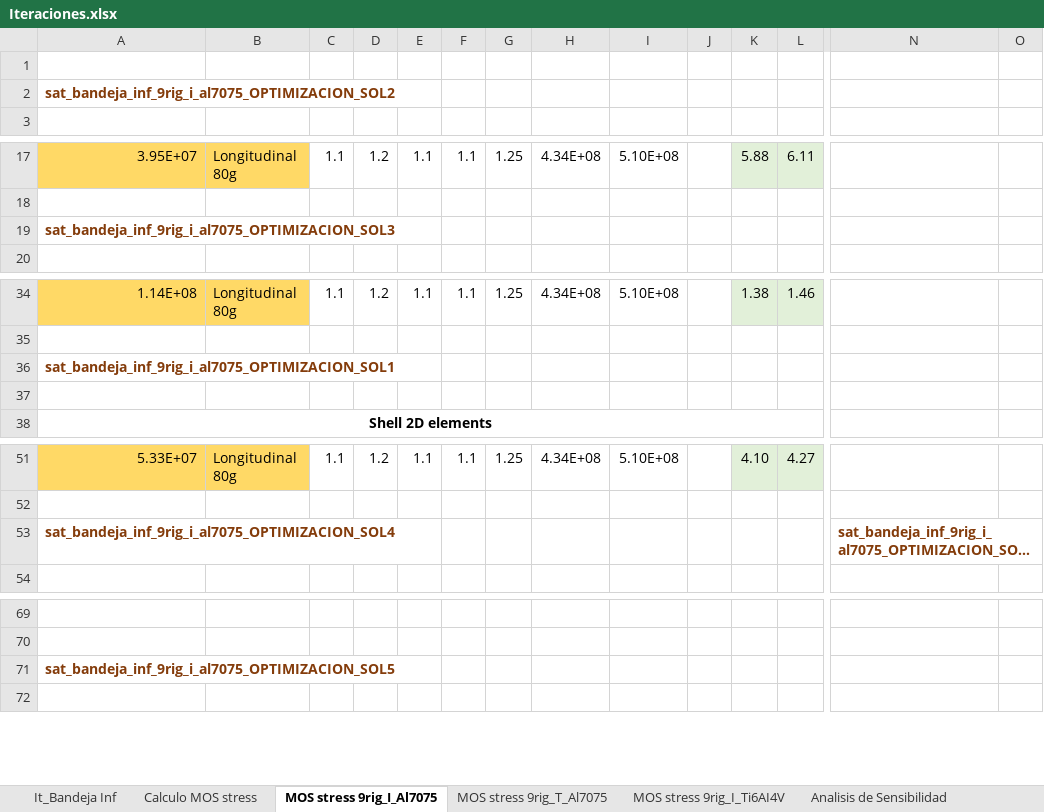
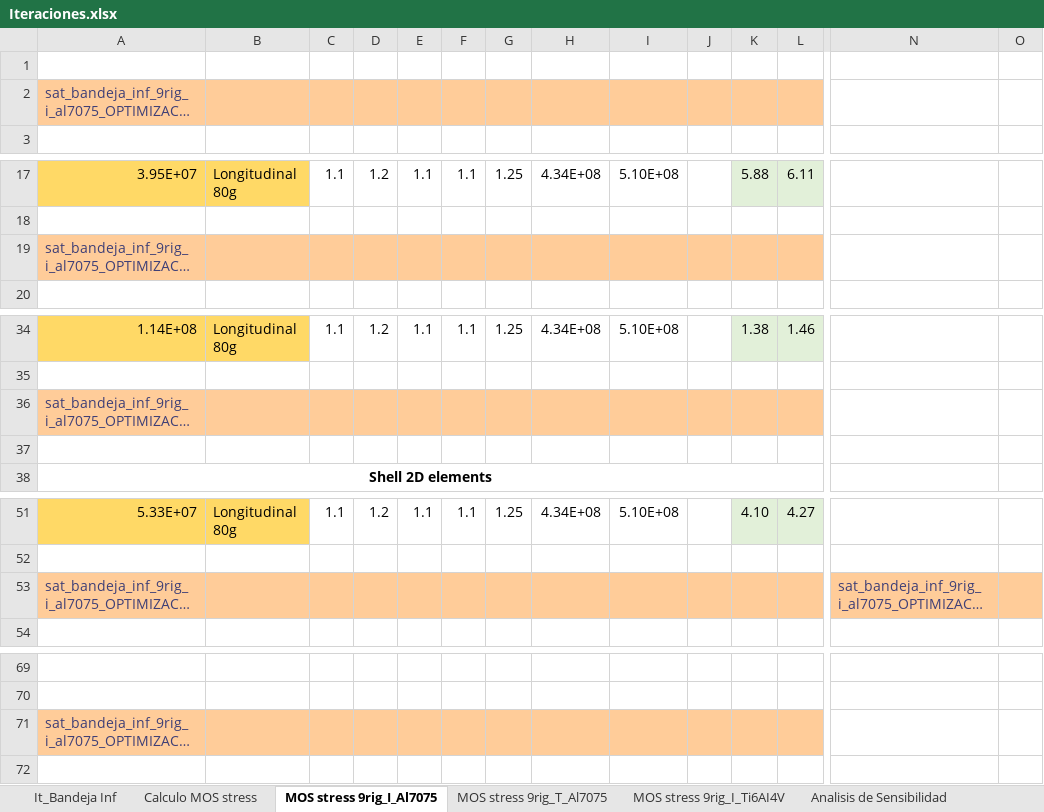
Before and after one commit to diegoomataix/Instrumentation_plate_Micro-Satellite-Design-Analysis, an Excel workbook: MicroSat/Iteraciones.xlsx, sheet MOS stress 9rig_I_Al7075, drawn as a sheet; only a part is shown, gaps mark what is left out; long unchanged cells end in …; values as stored, in another font and other column widths than the file's, no borders; the diff covers the shown part only; the diff names each change by its address in the sheet, - before the commit and + after, or states it on an @@ line.

```diff
--- a/MicroSat/Iteraciones.xlsx (sheet MOS stress 9rig_I_Al7075)
+++ b/MicroSat/Iteraciones.xlsx (sheet MOS stress 9rig_I_Al7075)
-A2:L2 fill: none
+A2:L2 fill: #FFCC99
@@ A2 bold: on → off, text colour: #843C0B → #3F3F76 @@
-A19:L19 fill: none
+A19:L19 fill: #FFCC99
@@ A19 bold: on → off, text colour: #843C0B → #3F3F76 @@
-A36:L36 fill: none
+A36:L36 fill: #FFCC99
@@ A36 bold: on → off, text colour: #843C0B → #3F3F76 @@
-A53:L53 fill: none
+A53:L53 fill: #FFCC99
@@ A53 bold: on → off, text colour: #843C0B → #3F3F76 @@
-N53:O53 fill: none
+N53:O53 fill: #FFCC99
@@ N53 bold: on → off, text colour: #843C0B → #3F3F76 @@
-A71:L71 fill: none
+A71:L71 fill: #FFCC99
@@ A71 bold: on → off, text colour: #843C0B → #3F3F76 @@
```
Also changed, not shown: cell formats elsewhere in this sheet, sheet MOS stress 9rig_T_Al7075, sheet MOS stress 9rig_I_Ti6AI4V, sheet Analisis de Sensibilidad, formulas that keep their value, 1 other file.
